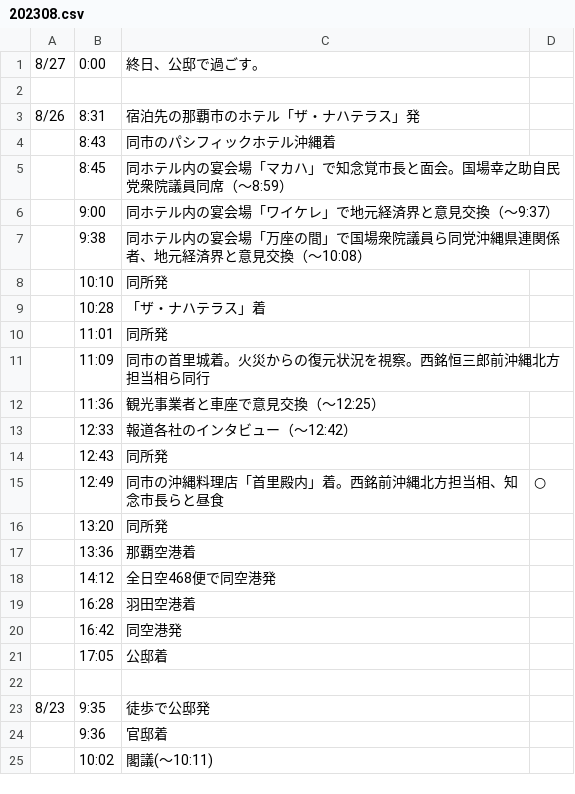
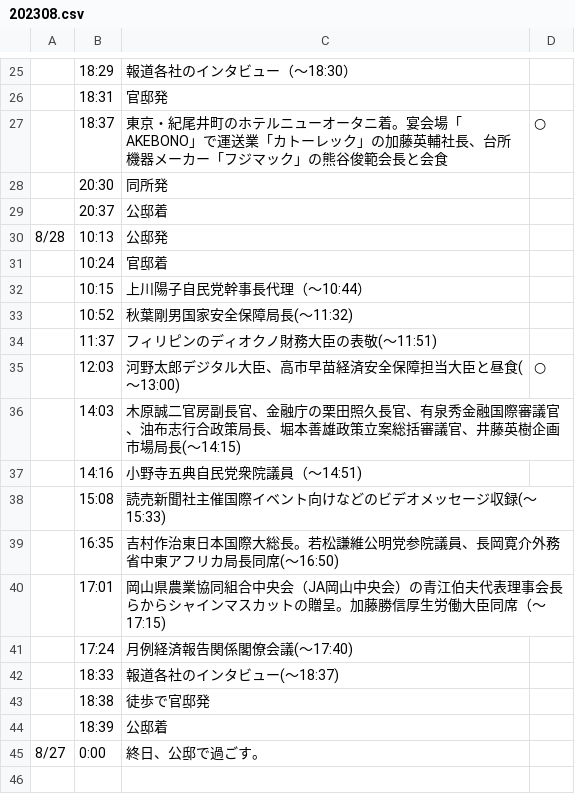
Before and after one commit to yuokada/Prime-Minister-movements, a CSV file: original/202308.csv, drawn as a sheet; only a part is shown, gaps mark what is left out; the shorter side is filled out with more unchanged rows; the diff covers the shown part only; the diff names each change by its address in the sheet, - before the commit and + after, or states it on an @@ line.

Commit message:
[skip ci] Update crawled files

```diff
--- a/original/202308.csv
+++ b/original/202308.csv
+row 25:  | 18:29 | 報道各社のインタビュー（～18:30）
+row 26:  | 18:31 | 官邸発
+row 27:  | 18:37 | 東京・紀尾井町のホテルニューオータニ着。宴会場「AKEBONO」で運送業「カトーレック」の加藤英輔社長、台所機器メーカー「フジマック」の熊谷俊範会長と会食 | ○
+row 28:  | 20:30 | 同所発
+row 29:  | 20:37 | 公邸着
+row 30: 8/28 | 10:13 | 公邸発
+row 31:  | 10:24 | 官邸着
+row 32:  | 10:15 | 上川陽子自民党幹事長代理（～10:44）
+row 33:  | 10:52 | 秋葉剛男国家安全保障局長(～11:32)
+row 34:  | 11:37 | フィリピンのディオクノ財務大臣の表敬(～11:51)
+row 35:  | 12:03 | 河野太郎デジタル大臣、高市早苗経済安全保障担当大臣と昼食(～13:00) | ○
+row 36:  | 14:03 | 木原誠二官房副長官、金融庁の栗田照久長官、有泉秀金融国際審議官、油布志行合政策局長、堀本善雄政策立案総括審議官、井藤英樹企画市場局長(～14:15)
+row 37:  | 14:16 | 小野寺五典自民党衆院議員（～14:51)
+row 38:  | 15:08 | 読売新聞社主催国際イベント向けなどのビデオメッセージ収録(～15:33)
+row 39:  | 16:35 | 吉村作治東日本国際大総長。若松謙維公明党参院議員、長岡寛介外務省中東アフリカ局長同席(～16:50)
+row 40:  | 17:01 | 岡山県農業協同組合中央会（JA岡山中央会）の青江伯夫代表理事会長らからシャインマスカットの贈呈。加藤勝信厚生労働大臣同席（～17:15)
+row 41:  | 17:24 | 月例経済報告関係閣僚会議(～17:40)
+row 42:  | 18:33 | 報道各社のインタビュー(～18:37)
+row 43:  | 18:38 | 徒歩で官邸発
+row 44:  | 18:39 | 公邸着
```
Also changed, not shown: 24 added rows elsewhere in this file.
